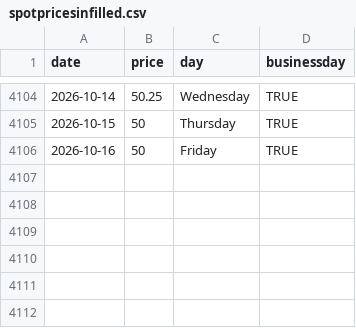
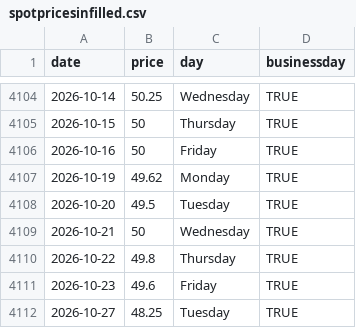
Before and after one commit to theecanmole/nzu, a CSV file: spotpricesinfilled.csv, drawn as a sheet; only a part is shown, gaps mark what is left out.

```diff
--- a/spotpricesinfilled.csv
+++ b/spotpricesinfilled.csv
@@ -4106 +4106,7 @@
 2026-10-16,50,"Friday",TRUE
+2026-10-19,49.62,"Monday",TRUE
+2026-10-20,49.5,"Tuesday",TRUE
+2026-10-21,50,"Wednesday",TRUE
+2026-10-22,49.8,"Thursday",TRUE
+2026-10-23,49.6,"Friday",TRUE
+2026-10-27,48.25,"Tuesday",TRUE
```
Also changed, not shown: nzu-edited-raw-prices-data.csv, nzu-month-price.csv, 8 other files.
